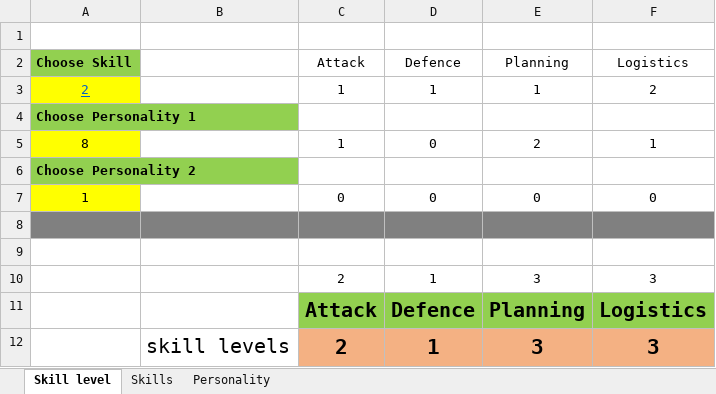
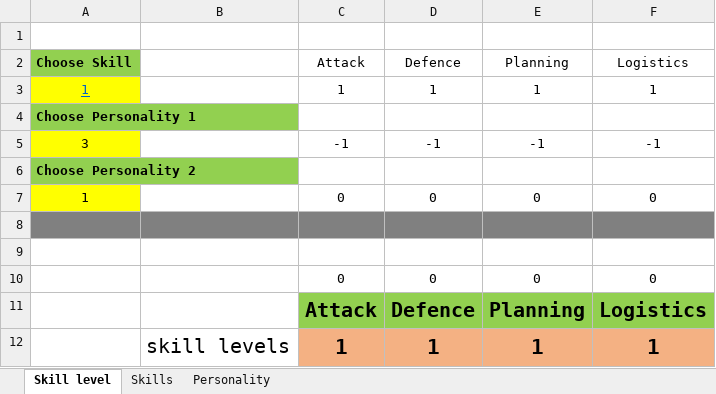
Before and after one commit to aquillo-au/blackice, an Excel workbook: BICE modfile/Generals Skill levels.xlsx, sheet Skill level, drawn as a sheet; values as stored, in another font and other column widths than the file's, no borders; charts and pictures not drawn; removed rows and columns are numbered as before the commit, all else as after; the diff names each change by its address in the sheet, - before the commit and + after, or states it on an @@ line.

```diff
--- a/BICE modfile/Generals Skill levels.xlsx (sheet Skill level)
+++ b/BICE modfile/Generals Skill levels.xlsx (sheet Skill level)
-A3 (Choose Skill): 2
+A3 (Choose Skill): 1
-F3 (Logistics): 2
+F3 (Logistics): 1
-row 5: 8 |  | 1 | 0 | 2 | 1
+row 5: 3 |  | -1 | -1 | -1 | -1
-row 10:  |  | 2 | 1 | 3 | 3
+row 10:  |  | 0 | 0 | 0 | 0
-row 12:  | skill levels | 2 | 1 | 3 | 3
+row 12:  | skill levels | 1 | 1 | 1 | 1
```
Also changed, not shown: 29 other files.
